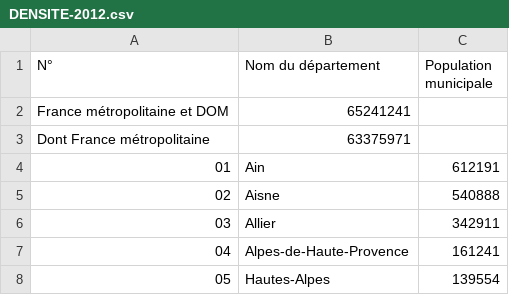
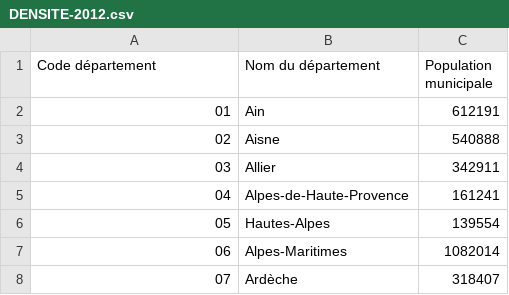
Before and after one commit to Haaycee/MSPR, a CSV file: DENSITE/DENSITE-2012.csv, drawn as a sheet; only a part is shown; the shorter side is filled out with more unchanged rows; the diff names each change by its address in the sheet, - before the commit and + after, or states it on an @@ line.

Commit message:
combine data

```diff
--- a/DENSITE/DENSITE-2012.csv
+++ b/DENSITE/DENSITE-2012.csv
@@ column A (Code département) renumbered in row 1 @@
-row 2: France métropolitaine et DOM | 65241241
-row 3: Dont France métropolitaine | 63375971
```
Also changed, not shown: 1 other file.
